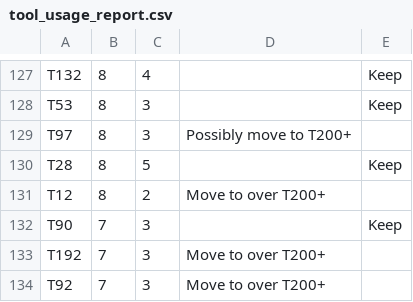
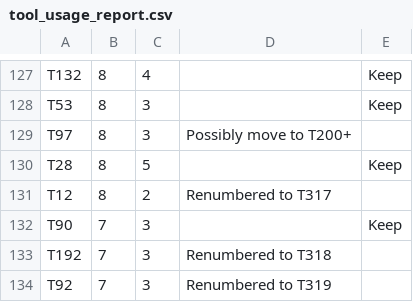
Before and after one commit to pi-ben/tool-counter, a CSV file: tool_usage_report.csv, drawn as a sheet; only a part is shown, gaps mark what is left out; the diff covers the shown part only.

Commit message:
Update usage report w/ renumbers

```diff
--- a/tool_usage_report.csv
+++ b/tool_usage_report.csv
@@ -130,5 +130,5 @@ T97,8,3,Possibly move to T200+,
 T28,8,5,,Keep
-T12,8,2,Move to over T200+,
+T12,8,2,Renumbered to T317,
 T90,7,3,,Keep
-T192,7,3,Move to over T200+,
-T92,7,3,Move to over T200+,
+T192,7,3,Renumbered to T318,
+T92,7,3,Renumbered to T319,
```
Also changed, not shown: 30 edited cells elsewhere in this file.
